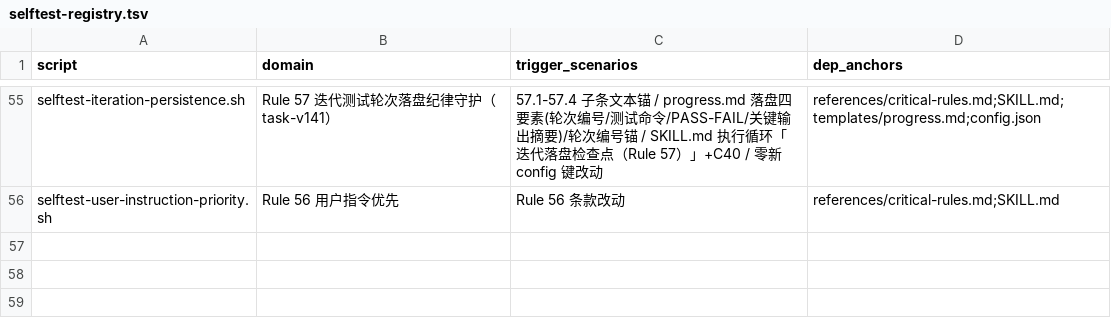
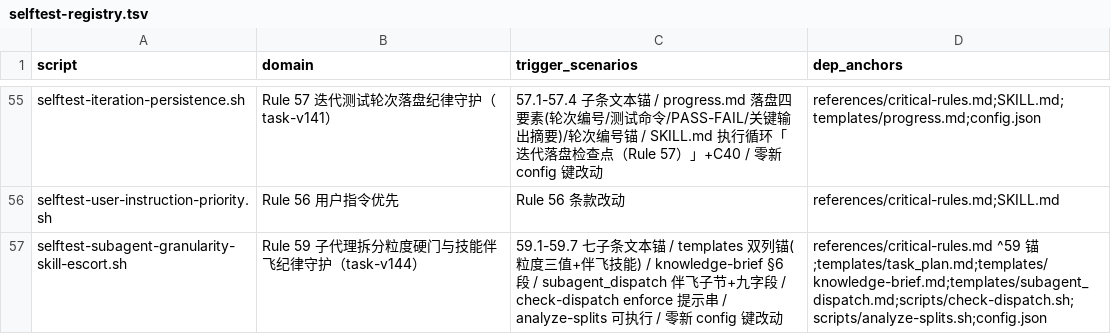
Before and after one commit to napoler/task-planner-skill, a TSV file: skills/task-planner/scripts/selftest-registry.tsv, drawn as a sheet; only a part is shown, gaps mark what is left out; the diff names each change by its address in the sheet, - before the commit and + after, or states it on an @@ line.

Commit message:
feat(task-v144): Rule 59 子代理拆分粒度硬门与技能伴飞纪律——七子条+四模板+双脚本+守护（worktree 阶段提交,待 merge master 解冲突）

```diff
--- a/skills/task-planner/scripts/selftest-registry.tsv
+++ b/skills/task-planner/scripts/selftest-registry.tsv
+row 57: selftest-subagent-granularity-skill-escort.sh | Rule 59 子代理拆分粒度硬门与技能伴飞纪律守护（task-v144） | 59.1-59.7 七子条文本锚 / templates 双列锚(粒度三值+伴飞技能) / knowledge-brief §6 段 / subagent_dispatch 伴飞子节+九字段 / check-dispatch enforce 提示串 / analyze-splits 可执行 / 零新 config 键改动 | references/critical-rules.md ^59 锚;templates/task_plan.md;templates/knowledge-brief.md;templates/subagent_dispatch.md;scripts/check-dispatch.sh;scripts/analyze-splits.sh;config.json
```
Also changed, not shown: 8 other files.
